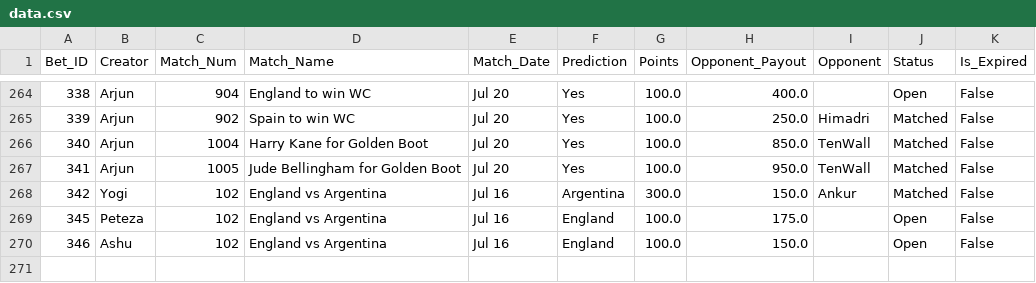
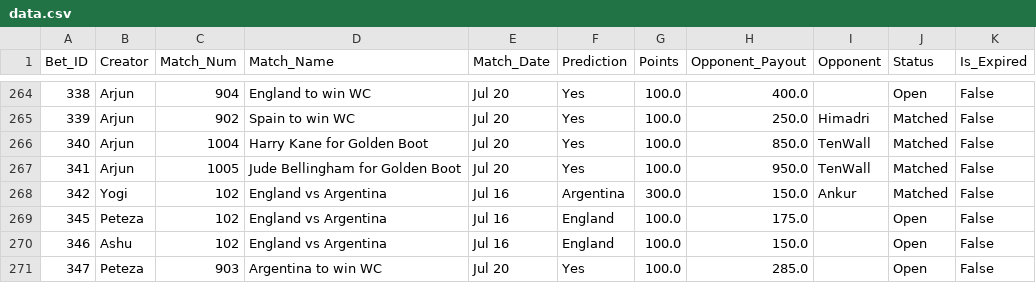
Before and after one commit to fitn40/Fitn40, a CSV file: data.csv, drawn as a sheet; only a part is shown, gaps mark what is left out.

Commit message:
🔄 Live Bets Auto-Sync

```diff
--- a/data.csv
+++ b/data.csv
@@ -270 +270,2 @@ Bet_ID,Creator,Match_Num,Match_Name,Match_Date,Prediction,Points,Opponent_Payout
 346,Ashu,102,England vs Argentina,Jul 16,England,100.0,150.0,,Open,False
+347,Peteza,903,Argentina to win WC,Jul 20,Yes,100.0,285.0,,Open,False
```
